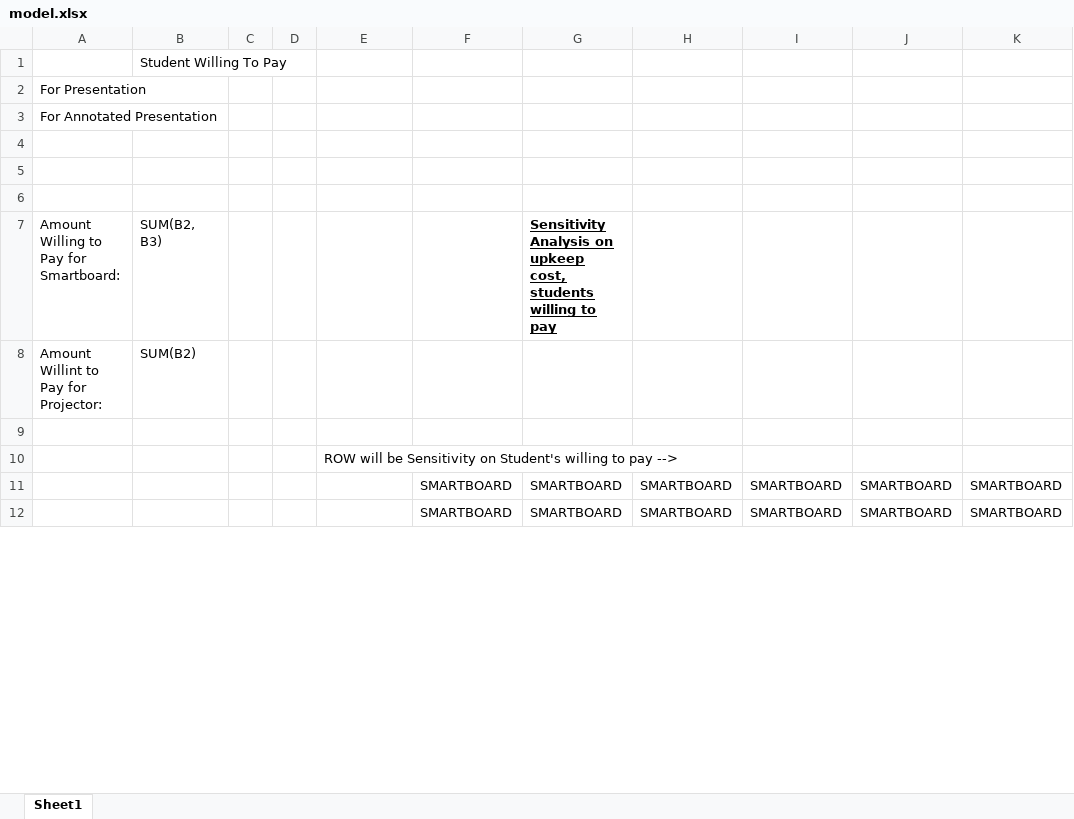
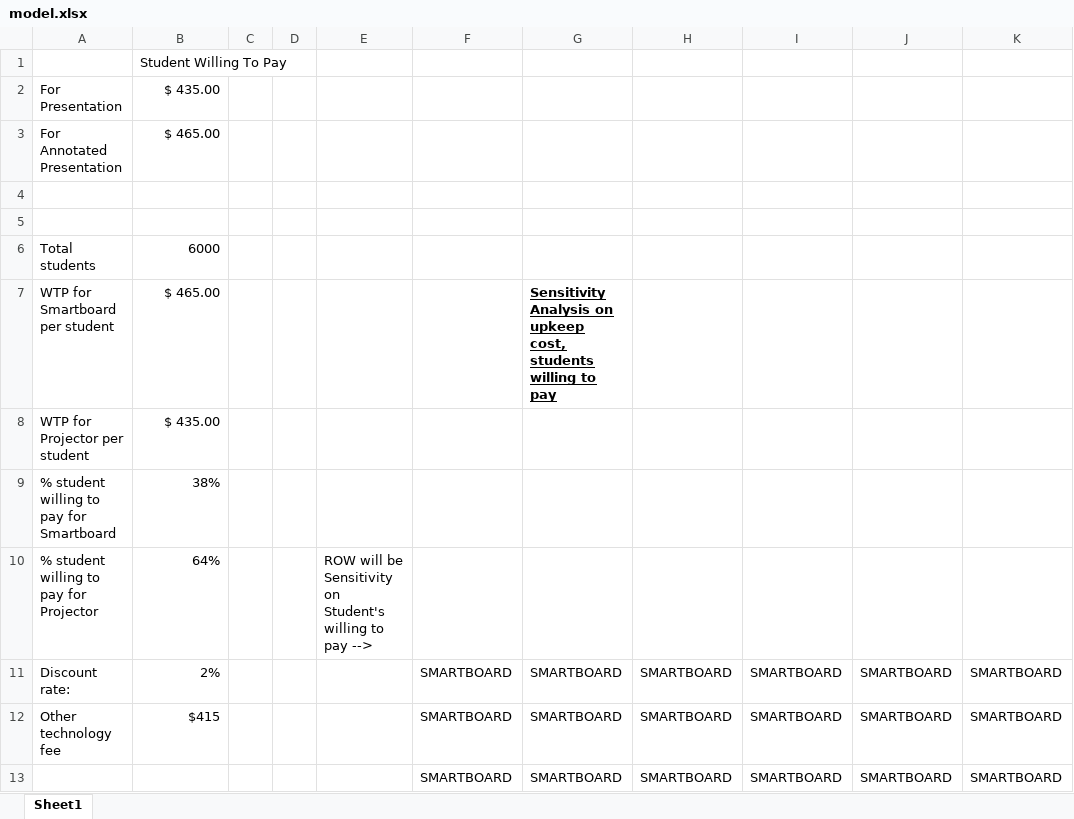
Before and after one commit to InjuredRoman/88223_project, an Excel workbook: model.xlsx, sheet Sheet1, drawn as a sheet; only a part is shown; values as stored, in another font and other column widths than the file's, no borders; removed rows and columns are numbered as before the commit, all else as after; the diff covers the shown part only; the diff names each change by its address in the sheet, - before the commit and + after, or states it on an @@ line.

```diff
--- a/model.xlsx (sheet Sheet1)
+++ b/model.xlsx (sheet Sheet1)
-B2: (empty)
+B2: $ 435.00
-B3: (empty)
+B3: $ 465.00
-row 6: (empty)
+row 6: Total students | 6000
-row 7: Amount Willing to Pay for Smartboard: | SUM(B2, B3) |  |  |  |  | Sensitivity Analysis on upkeep cost, students willing to pay
-row 8: Amount Willint to Pay for Projector: | SUM(B2)
-row 7: (empty)
+row 7: WTP for Smartboard per student | $ 465.00 |  |  |  |  | Sensitivity Analysis on upkeep cost, students willing to pay
-row 10:  |  |  |  | ROW will be Sensitivity on Student's willing to pay -->
+row 8: WTP for Projector per student | $ 435.00
+row 9: % student willing to pay for Smartboard | 38%
+row 10: % student willing to pay for Projector | 64% |  |  | ROW will be Sensitivity on Student's willing to pay -->
+row 11: Discount rate: | 2% |  |  |  | SMARTBOARD | SMARTBOARD | SMARTBOARD | SMARTBOARD | SMARTBOARD | SMARTBOARD
+row 12: Other technology fee | $415 |  |  |  | SMARTBOARD | SMARTBOARD | SMARTBOARD | SMARTBOARD | SMARTBOARD | SMARTBOARD
-row 12:  |  |  |  |  | SMARTBOARD | SMARTBOARD | SMARTBOARD | SMARTBOARD | SMARTBOARD | SMARTBOARD
```
Also changed, not shown: 32 added rows, 1 removed row and 13 edited cells elsewhere in this sheet, 2 other files.
